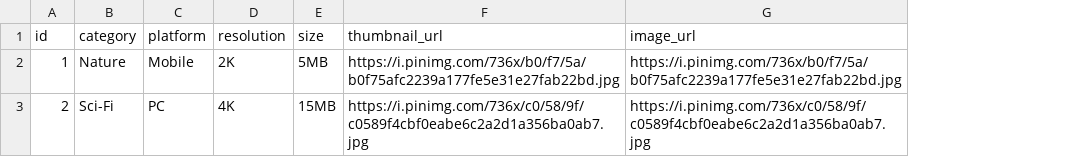
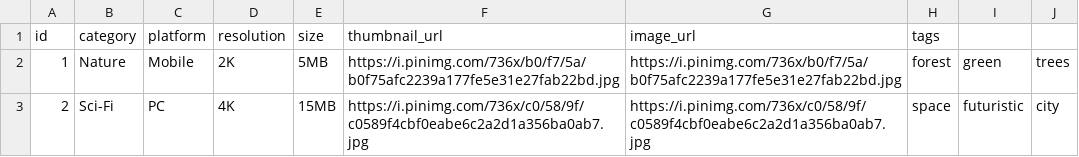
Before and after one commit to Amirmashhori/wallpaiper_repo, a CSV file: images_dataset.csv, drawn as a sheet; the diff names each change by its address in the sheet, - before the commit and + after, or states it on an @@ line.

Commit message:
Update images_dataset.csv

```diff
--- a/images_dataset.csv
+++ b/images_dataset.csv
+column H (tags), rows 2-3: forest | space
+column I, rows 2-3: green | futuristic
+column J, rows 2-3: trees | city
```
